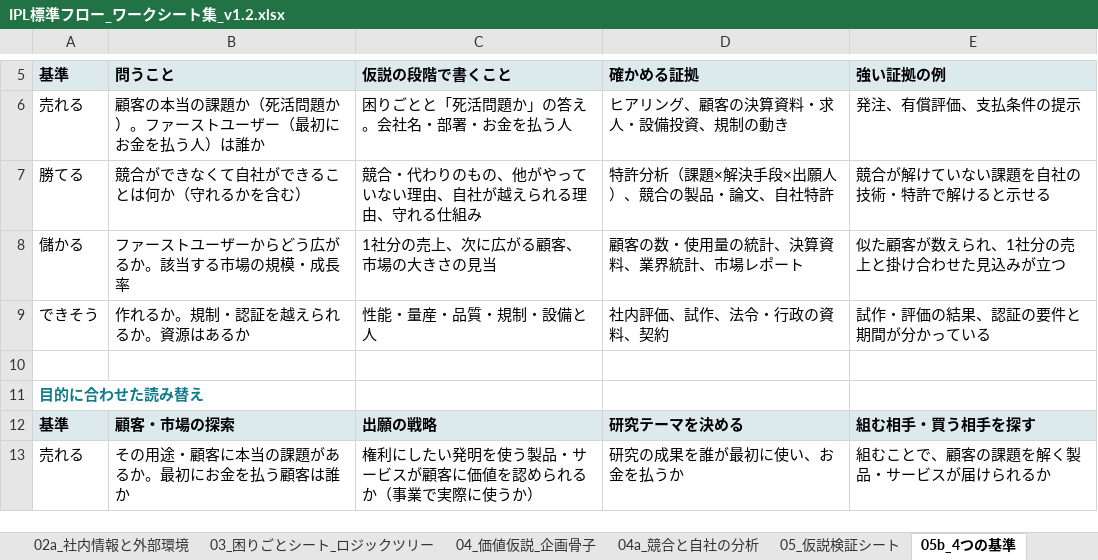
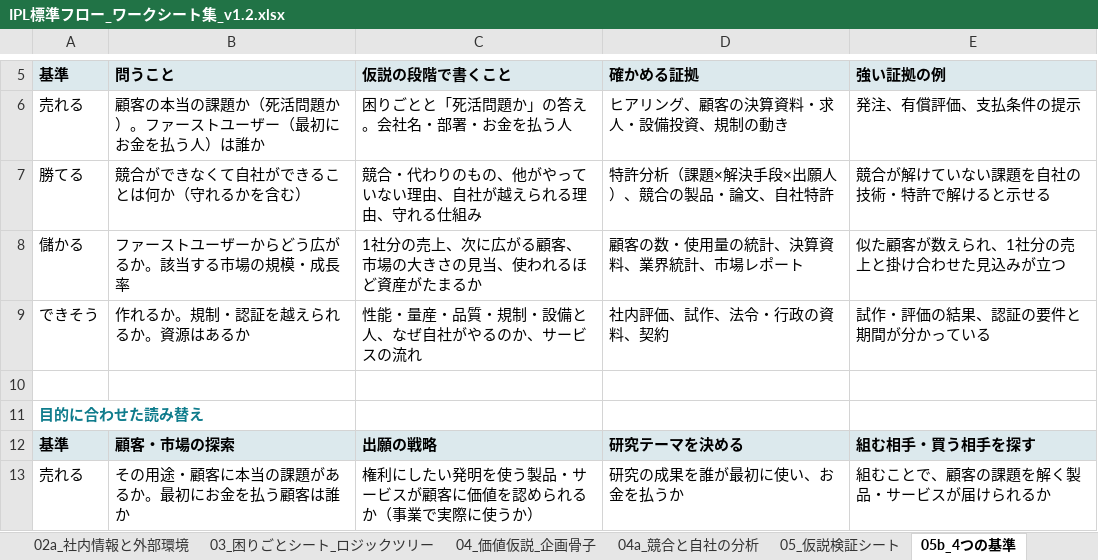
Before and after one commit to utpm6342836-cloud/IPL, an Excel workbook: deliverables/IPL標準フロー_ワークシート集_v1.2.xlsx, sheet 05b_4つの基準, drawn as a sheet; only a part is shown, gaps mark what is left out; values as stored, in another font and other column widths than the file's, no borders; the diff names each change by its address in the sheet, - before the commit and + after, or states it on an @@ line.

```diff
--- a/deliverables/IPL標準フロー_ワークシート集_v1.2.xlsx (sheet 05b_4つの基準)
+++ b/deliverables/IPL標準フロー_ワークシート集_v1.2.xlsx (sheet 05b_4つの基準)
-C8 (仮説の段階で書くこと): 1社分の売上、次に広がる顧客、市場の大きさの見当
+C8 (仮説の段階で書くこと): 1社分の売上、次に広がる顧客、市場の大きさの見当、使われるほど資産がたまるか
-C9 (仮説の段階で書くこと): 性能・量産・品質・規制・設備と人
+C9 (仮説の段階で書くこと): 性能・量産・品質・規制・設備と人、なぜ自社がやるのか、サービスの流れ
```
Also changed, not shown: 14 other files.
